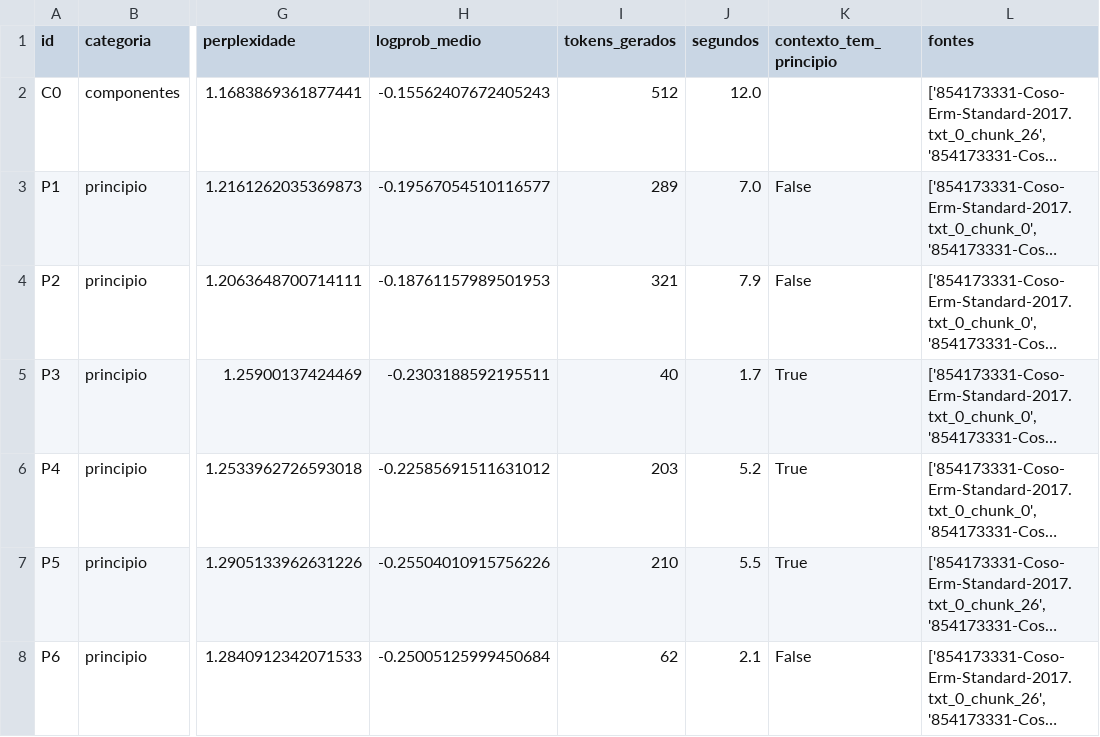
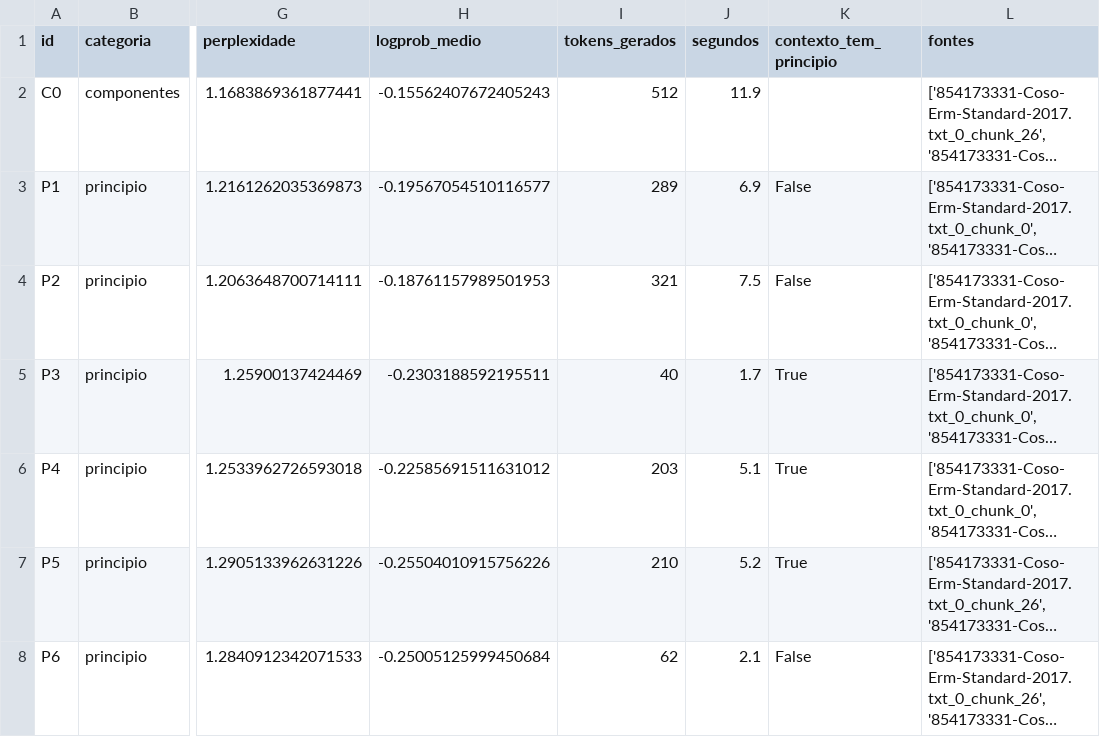
Before and after one commit to enzoribeiroz/ai_lab_mack, a CSV file: llama/resultados/respostas_llm.csv, drawn as a sheet; only a part is shown, gaps mark what is left out; long unchanged cells end in …; the diff covers the shown part only; the diff names each change by its address in the sheet, - before the commit and + after, or states it on an @@ line.

Commit message:
Relatório final da N2 (PDF e DOCX) e re-execução dos notebooks
- Relatorio_N2_Agente_Especialista_GRC.pdf/.docx na raiz do repositório
- evaluateRAG.ipynb re-executado: gera resultados/fig_avaliacao_retriever.png (Figura 4)
- experimentos_N2.ipynb re-executado com o critério de abstenção corrigido
  (abstenção automática em 3 das 5 perguntas fora do escopo)
- main.ipynb re-executado; README atualizado (cobertura média de 55%)

```diff
--- a/llama/resultados/respostas_llm.csv
+++ b/llama/resultados/respostas_llm.csv
-J2 (segundos): 12.0
+J2 (segundos): 11.9
-J3 (segundos): 7.0
+J3 (segundos): 6.9
-J4 (segundos): 7.9
+J4 (segundos): 7.5
-J6 (segundos): 5.2
+J6 (segundos): 5.1
-J7 (segundos): 5.5
+J7 (segundos): 5.2
```
Also changed, not shown: 33 edited cells elsewhere in this file, llama/resultados/chunk_e_limpeza.csv, llama/resultados/respostas_resumo.csv, 10 other files.
